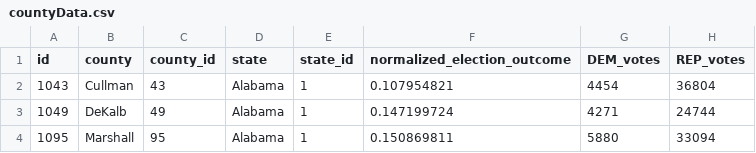
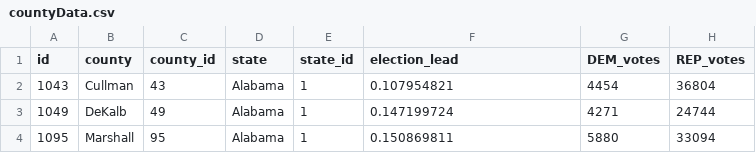
Before and after one commit to arbreurkes/DataVis, a CSV file: public/data/countyData.csv, drawn as a sheet; only a part is shown; the diff names each change by its address in the sheet, - before the commit and + after, or states it on an @@ line.

```diff
--- a/public/data/countyData.csv
+++ b/public/data/countyData.csv
-F1: normalized_election_outcome
+F1: election_lead
```
Also changed, not shown: 1 other file.
